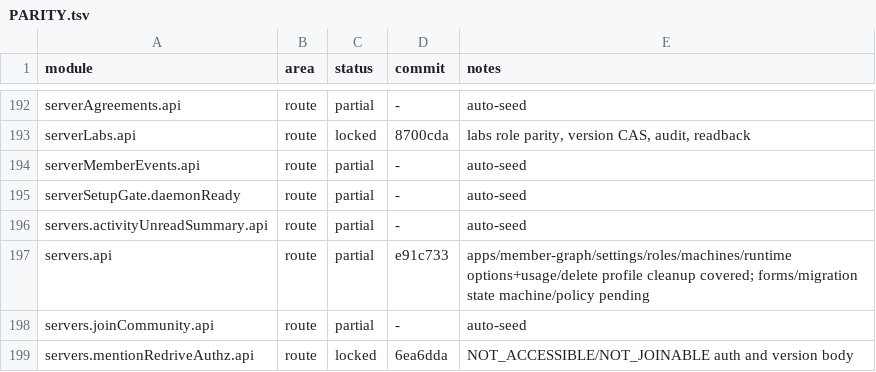
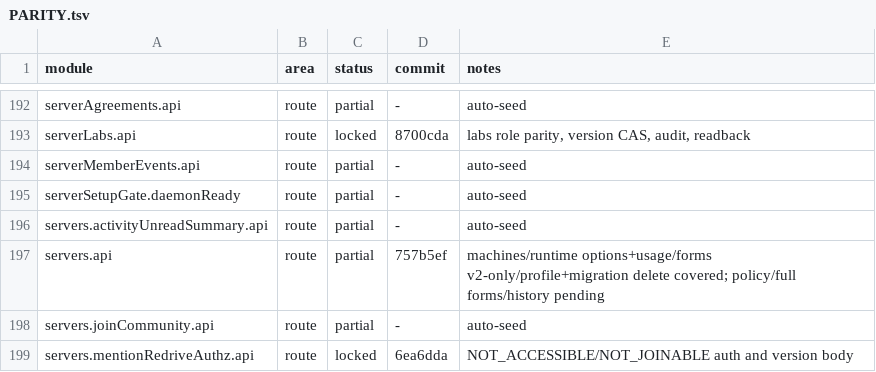
Before and after one commit to kevinzhow/raft-server-swift, a TSV file: docs/PARITY.tsv, drawn as a sheet; only a part is shown, gaps mark what is left out.

Commit message:
Note the covered v2 runtime form and migration gate group.

```diff
--- a/docs/PARITY.tsv
+++ b/docs/PARITY.tsv
@@ -196,3 +196,3 @@ serverSetupGate.daemonReady	route	partial	-	auto-seed
 servers.activityUnreadSummary.api	route	partial	-	auto-seed
-servers.api	route	partial	e91c733	apps/member-graph/settings/roles/machines/runtime options+usage/delete profile cleanup covered; forms/migration state machine/policy pending
+servers.api	route	partial	757b5ef	machines/runtime options+usage/forms v2-only/profile+migration delete covered; policy/full forms/history pending
 servers.joinCommunity.api	route	partial	-	auto-seed
```
